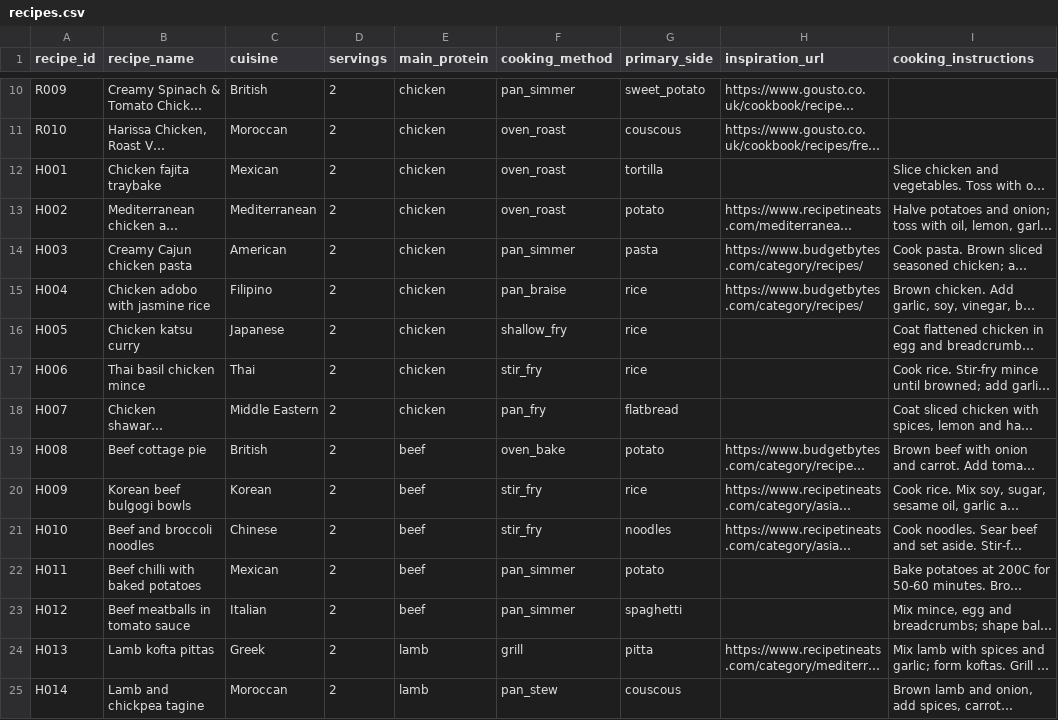
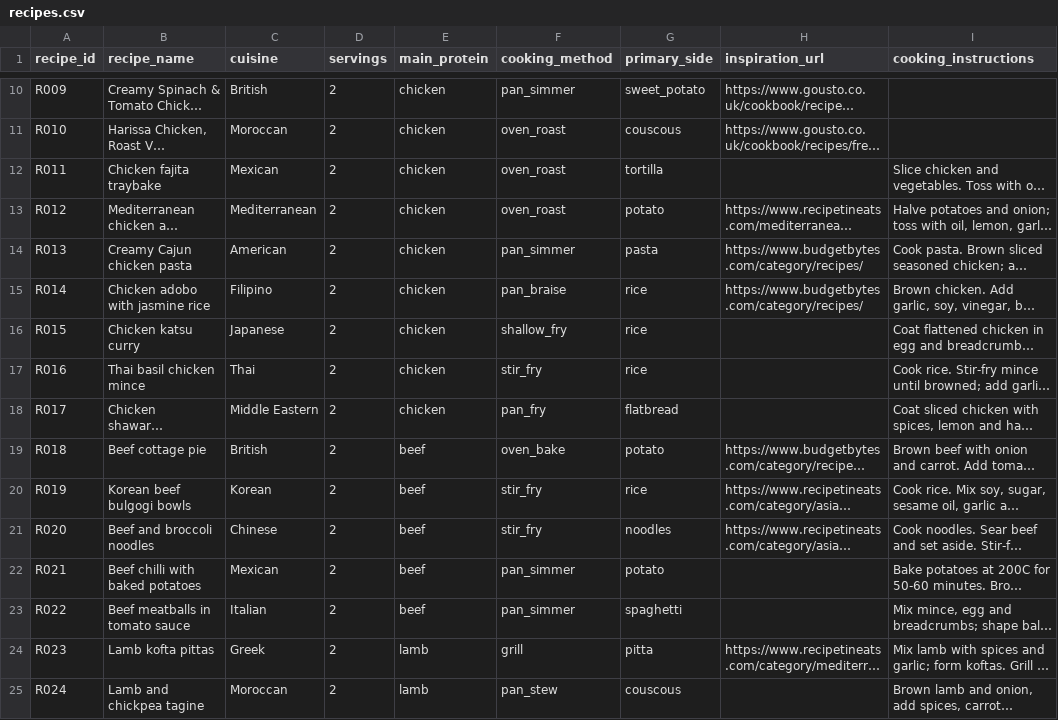
Before and after one commit to hassambashir/grocery-optimiser, a CSV file: data/recipes.csv, drawn as a sheet; only a part is shown, gaps mark what is left out; long unchanged cells end in …; the diff covers the shown part only; the diff names each change by its address in the sheet, - before the commit and + after, or states it on an @@ line.

Commit message:
Standardise recipe IDs R001-R040

```diff
--- a/data/recipes.csv
+++ b/data/recipes.csv
-A12 (recipe_id): H001
+A12 (recipe_id): R011
-A13 (recipe_id): H002
+A13 (recipe_id): R012
-A14 (recipe_id): H003
+A14 (recipe_id): R013
-A15 (recipe_id): H004
+A15 (recipe_id): R014
-A16 (recipe_id): H005
+A16 (recipe_id): R015
-A17 (recipe_id): H006
+A17 (recipe_id): R016
-A18 (recipe_id): H007
+A18 (recipe_id): R017
-A19 (recipe_id): H008
+A19 (recipe_id): R018
-A20 (recipe_id): H009
+A20 (recipe_id): R019
-A21 (recipe_id): H010
+A21 (recipe_id): R020
-A22 (recipe_id): H011
+A22 (recipe_id): R021
-A23 (recipe_id): H012
+A23 (recipe_id): R022
-A24 (recipe_id): H013
+A24 (recipe_id): R023
-A25 (recipe_id): H014
+A25 (recipe_id): R024
```
Also changed, not shown: 16 edited cells elsewhere in this file.
